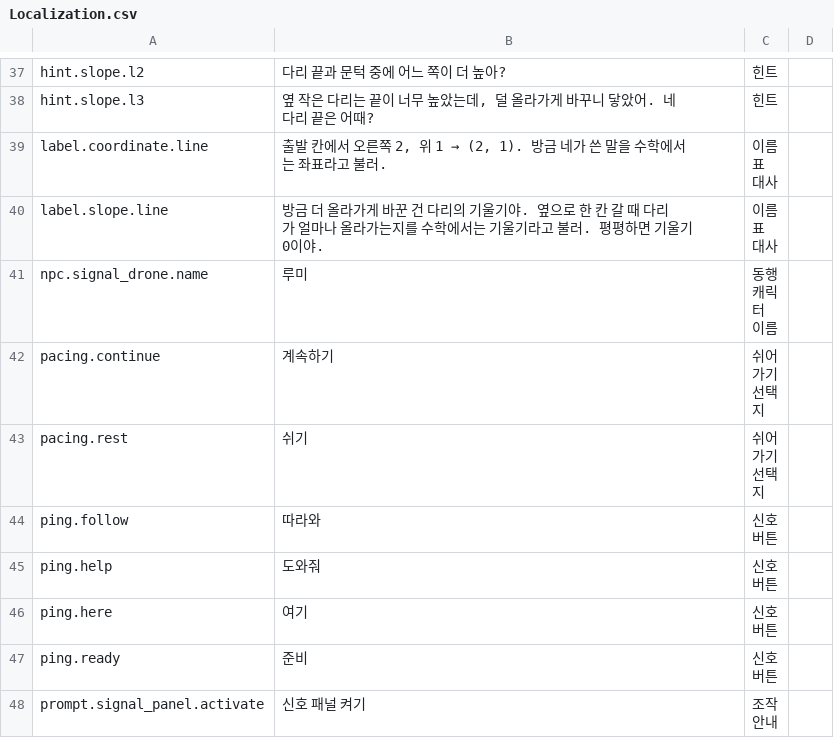
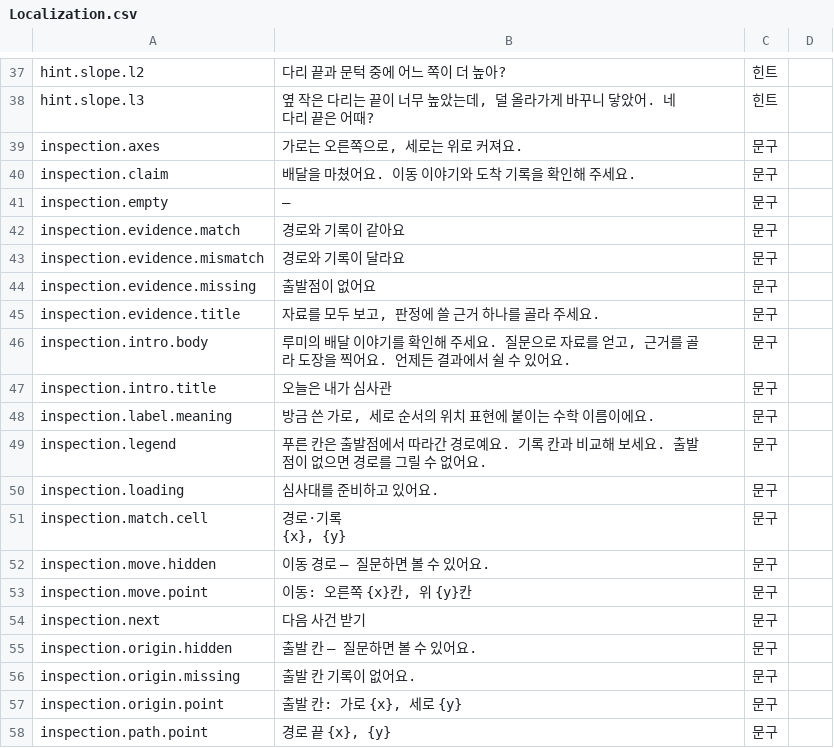
Before and after one commit to esuai02/rb, a CSV file: world/src/shared/Localization.csv, drawn as a sheet; only a part is shown, gaps mark what is left out; the shorter side is filled out with more unchanged rows; the diff covers the shown part only.

Commit message:
feat: complete minimal NPC inspection loop for the Roblox MVP

```diff
--- a/world/src/shared/Localization.csv
+++ b/world/src/shared/Localization.csv
@@ -38 +38,22 @@ hint.slope.l2,다리 끝과 문턱 중에 어느 쪽이 더 높아?,힌트,
 hint.slope.l3,"옆 작은 다리는 끝이 너무 높았는데, 덜 올라가게 바꾸니 닿았어. 네 다리 끝은 어때?",힌트,
+inspection.axes,"가로는 오른쪽으로, 세로는 위로 커져요.",문구,
+inspection.claim,배달을 마쳤어요. 이동 이야기와 도착 기록을 확인해 주세요.,문구,
+inspection.empty,—,문구,
+inspection.evidence.match,경로와 기록이 같아요,문구,
+inspection.evidence.mismatch,경로와 기록이 달라요,문구,
+inspection.evidence.missing,출발점이 없어요,문구,
+inspection.evidence.title,"자료를 모두 보고, 판정에 쓸 근거 하나를 골라 주세요.",문구,
+inspection.intro.body,"루미의 배달 이야기를 확인해 주세요. 질문으로 자료를 얻고, 근거를 골라 도장을 찍어요. 언제든 결과에서 쉴 수 있어요.",문구,
+inspection.intro.title,오늘은 내가 심사관,문구,
+inspection.label.meaning,"방금 쓴 가로, 세로 순서의 위치 표현에 붙이는 수학 이름이에요.",문구,
+inspection.legend,푸른 칸은 출발점에서 따라간 경로예요. 기록 칸과 비교해 보세요. 출발점이 없으면 경로를 그릴 수 없어요.,문구,
+inspection.loading,심사대를 준비하고 있어요.,문구,
+inspection.match.cell,"경로·기록
+{x}, {y}",문구,
+inspection.move.hidden,이동 경로 — 질문하면 볼 수 있어요.,문구,
+inspection.move.point,"이동: 오른쪽 {x}칸, 위 {y}칸",문구,
+inspection.next,다음 사건 받기,문구,
+inspection.origin.hidden,출발 칸 — 질문하면 볼 수 있어요.,문구,
+inspection.origin.missing,출발 칸 기록이 없어요.,문구,
+inspection.origin.point,"출발 칸: 가로 {x}, 세로 {y}",문구,
+inspection.path.point,"경로 끝 {x}, {y}",문구,
```
Also changed, not shown: 33 added rows elsewhere in this file, 35 other files.
